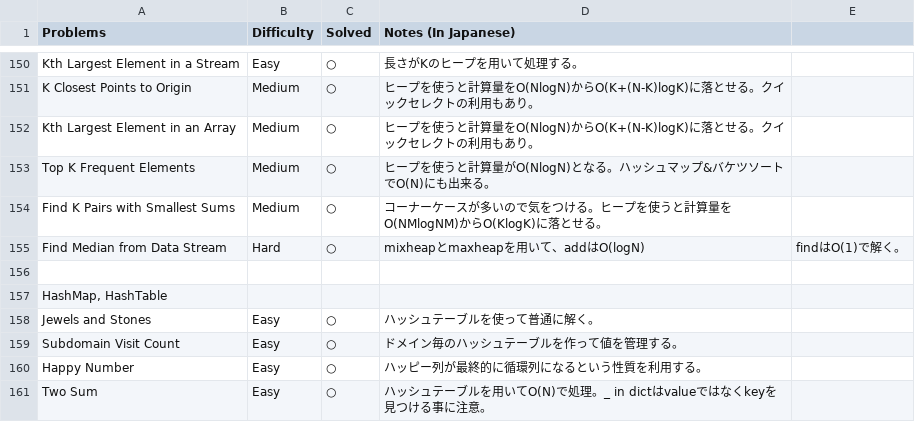
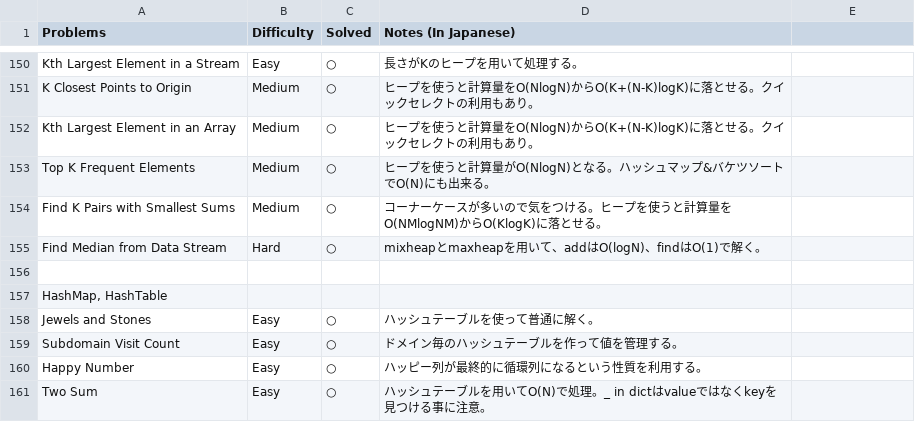
Before and after one commit to sokazaki/leetcode_solutions, a CSV file: todo_list.csv, drawn as a sheet; only a part is shown, gaps mark what is left out.

Commit message:
Update todo_list.csv

```diff
--- a/todo_list.csv
+++ b/todo_list.csv
@@ -154,3 +154,3 @@ Top K Frequent Elements,Medium,○,ヒープを使うと計算量がO(NlogN)と
 Find K Pairs with Smallest Sums,Medium,○,コーナーケースが多いので気をつける。ヒープを使うと計算量をO(NMlogNM)からO(KlogK)に落とせる。
-Find Median from Data Stream,Hard,○,mixheapとmaxheapを用いて、addはO(logN), findはO(1)で解く。
+Find Median from Data Stream,Hard,○,mixheapとmaxheapを用いて、addはO(logN)、findはO(1)で解く。
 ,,,
```
